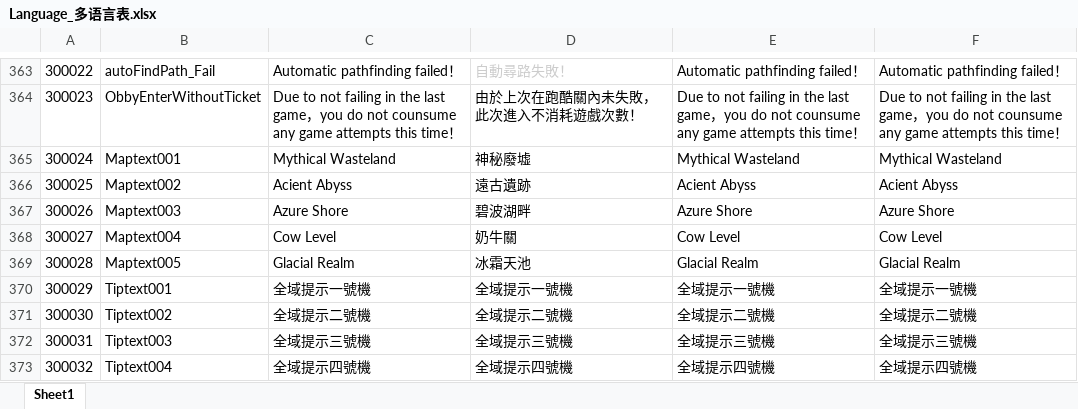
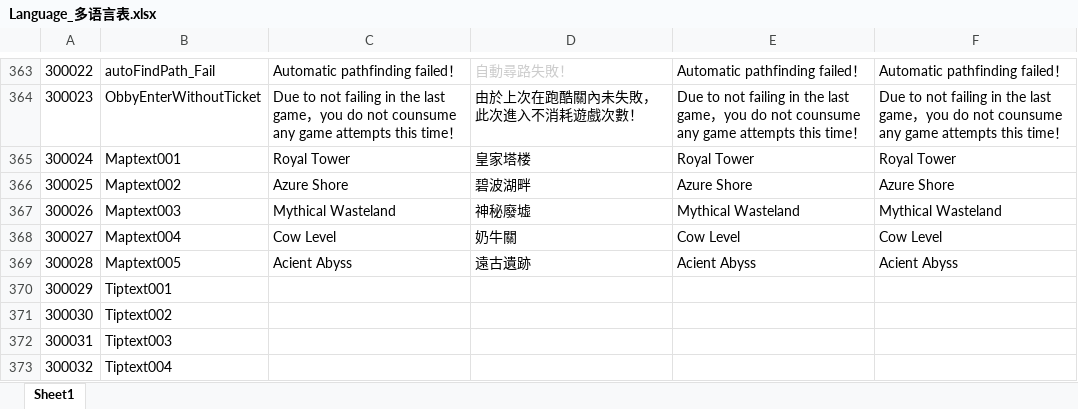
Before and after one commit to mobox-lab/dragonverse, an Excel workbook: dragon-verse/Excels/Language_多语言表.xlsx, sheet Sheet1, drawn as a sheet; only a part is shown, gaps mark what is left out; values as stored, in another font and other column widths than the file's, no borders; the diff covers the shown part only; the diff names each change by its address in the sheet, - before the commit and + after, or states it on an @@ line.

```diff
--- a/dragon-verse/Excels/Language_多语言表.xlsx (sheet Sheet1)
+++ b/dragon-verse/Excels/Language_多语言表.xlsx (sheet Sheet1)
-C365: Mythical Wasteland
+C365: Royal Tower
-D365: 神秘廢墟
+D365: 皇家塔楼
-E365: Mythical Wasteland
+E365: Royal Tower
-F365: Mythical Wasteland
+F365: Royal Tower
-C366: Acient Abyss
+C366: Azure Shore
-D366: 遠古遺跡
+D366: 碧波湖畔
-E366: Acient Abyss
+E366: Azure Shore
-F366: Acient Abyss
+F366: Azure Shore
-C367: Azure Shore
+C367: Mythical Wasteland
-D367: 碧波湖畔
+D367: 神秘廢墟
-E367: Azure Shore
+E367: Mythical Wasteland
-F367: Azure Shore
+F367: Mythical Wasteland
-C369: Glacial Realm
+C369: Acient Abyss
-D369: 冰霜天池
+D369: 遠古遺跡
-E369: Glacial Realm
+E369: Acient Abyss
-F369: Glacial Realm
+F369: Acient Abyss
-C370: 全域提示一號機
+C370: (empty)
-D370: 全域提示一號機
+D370: (empty)
-E370: 全域提示一號機
+E370: (empty)
-F370: 全域提示一號機
+F370: (empty)
-C371: 全域提示二號機
+C371: (empty)
-D371: 全域提示二號機
+D371: (empty)
-E371: 全域提示二號機
+E371: (empty)
-F371: 全域提示二號機
+F371: (empty)
-C372: 全域提示三號機
+C372: (empty)
-D372: 全域提示三號機
+D372: (empty)
-E372: 全域提示三號機
+E372: (empty)
-F372: 全域提示三號機
+F372: (empty)
-C373: 全域提示四號機
+C373: (empty)
-D373: 全域提示四號機
+D373: (empty)
-E373: 全域提示四號機
+E373: (empty)
-F373: 全域提示四號機
+F373: (empty)
```
Also changed, not shown: 3 added rows and 8 edited cells elsewhere in this sheet, dragon-verse/Excels/LandMark_大地图地标表.xlsx, 3 other files.
